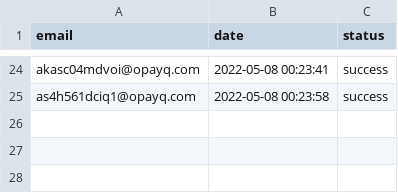
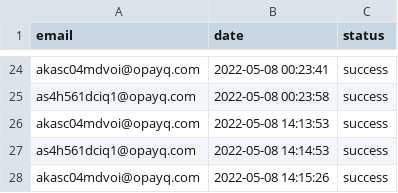
Before and after one commit to opixelum/KeyRace, a CSV file: logs/login_attempts.csv, drawn as a sheet; only a part is shown, gaps mark what is left out; the diff names each change by its address in the sheet, - before the commit and + after, or states it on an @@ line.

```diff
--- a/logs/login_attempts.csv
+++ b/logs/login_attempts.csv
+row 26: akasc04mdvoi@opayq.com | 2022-05-08 14:13:53 | success
+row 27: as4h561dciq1@opayq.com | 2022-05-08 14:14:53 | success
+row 28: akasc04mdvoi@opayq.com | 2022-05-08 14:15:26 | success
```
Also changed, not shown: logs/page_visits.csv, 1 other file.
